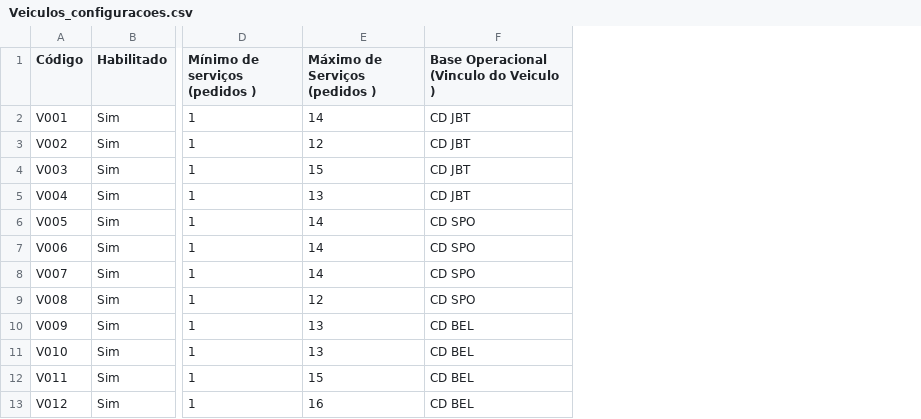
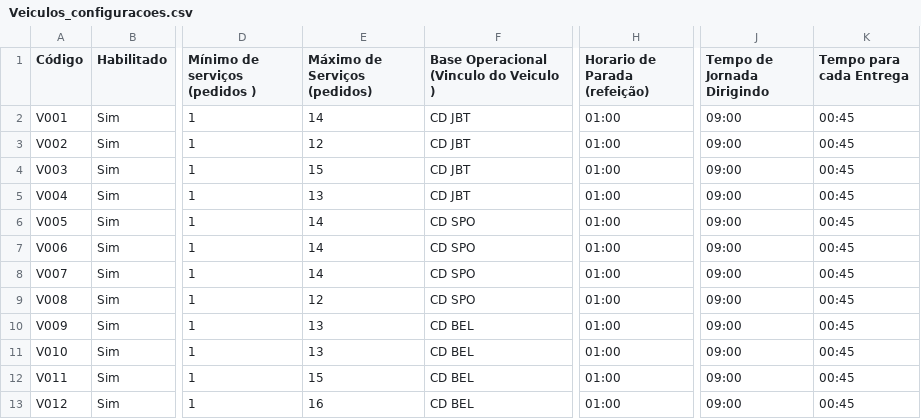
Before and after one commit to dmtavares7/Routes, a CSV file: Veiculos_configuracoes.csv, drawn as a sheet; only a part is shown, gaps mark what is left out; the diff names each change by its address in the sheet, - before the commit and + after, or states it on an @@ line.

```diff
--- a/Veiculos_configuracoes.csv
+++ b/Veiculos_configuracoes.csv
+column H (Horario de Parada (refeição)), rows 2-13: all 01:00
+column J (Tempo de Jornada Dirigindo), rows 2-13: all 09:00
+column K (Tempo para cada Entrega), rows 2-13: all 00:45
-E1: Máximo de Serviços (pedidos )
+E1: Máximo de Serviços (pedidos)
```
Also changed, not shown: Parametros.csv.
